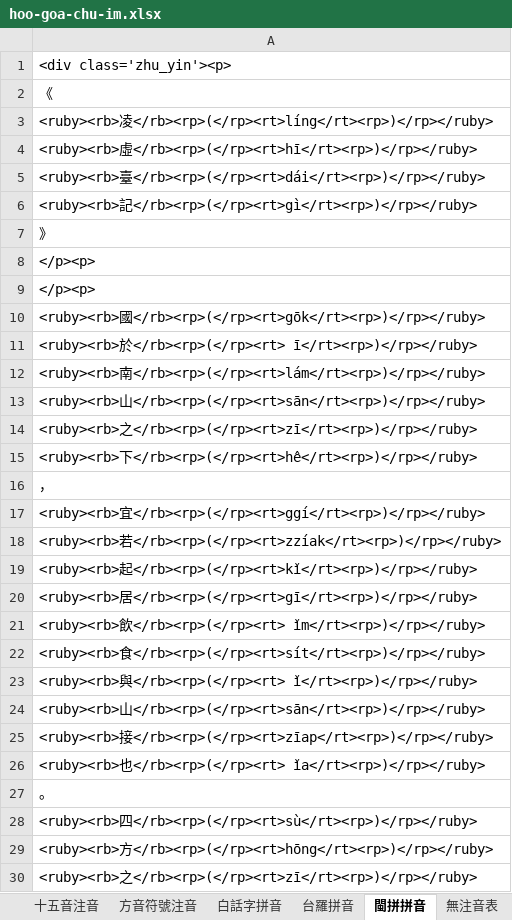
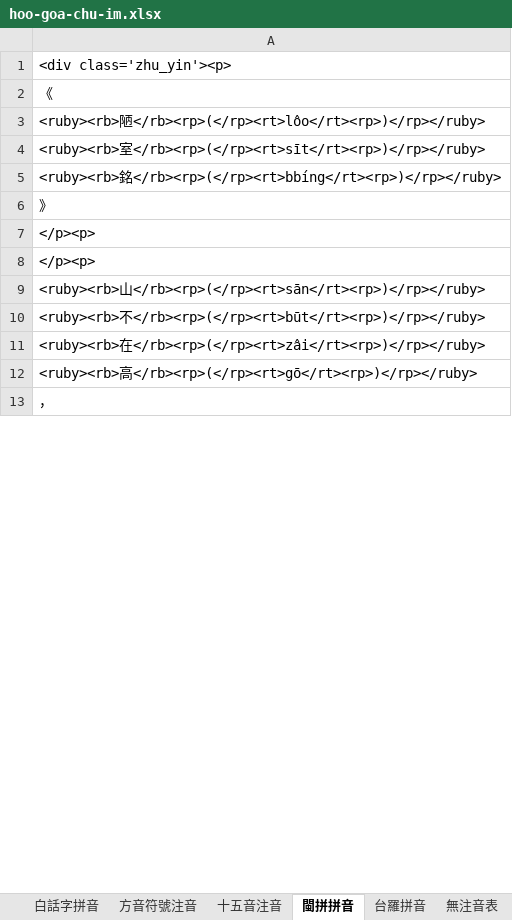
Before and after one commit to AlanJui/ho-lok-oe-chu-im, an Excel workbook: hoo-goa-chu-im.xlsx, sheet 閩拼拼音, drawn as a sheet; only a part is shown; the shorter side is filled out with more unchanged rows; values as stored, in another font and other column widths than the file's, no borders; removed rows and columns are numbered as before the commit, all else as after; the diff covers the shown part only; the diff names each change by its address in the sheet, - before the commit and + after, or states it on an @@ line.

```diff
--- a/hoo-goa-chu-im.xlsx (sheet 閩拼拼音)
+++ b/hoo-goa-chu-im.xlsx (sheet 閩拼拼音)
@@ sheet tab order changed: 白話字拼音 | 方音符號注音 | 十五音注音 | 閩拼拼音 | 台羅拼音 | 無注音表 @@
-A3: <ruby><rb>凌</rb><rp>(</rp><rt>líng</rt><rp>)</rp></ruby>
+A3: <ruby><rb>陋</rb><rp>(</rp><rt>lôo</rt><rp>)</rp></ruby>
-A4: <ruby><rb>虛</rb><rp>(</rp><rt>hī</rt><rp>)</rp></ruby>
+A4: <ruby><rb>室</rb><rp>(</rp><rt>sīt</rt><rp>)</rp></ruby>
-A5: <ruby><rb>臺</rb><rp>(</rp><rt>dái</rt><rp>)</rp></ruby>
+A5: <ruby><rb>銘</rb><rp>(</rp><rt>bbíng</rt><rp>)</rp></ruby>
-row 6: <ruby><rb>記</rb><rp>(</rp><rt>gì</rt><rp>)</rp></ruby>
-row 10: <ruby><rb>國</rb><rp>(</rp><rt>gōk</rt><rp>)</rp></ruby>
-row 11: <ruby><rb>於</rb><rp>(</rp><rt> ī</rt><rp>)</rp></ruby>
-row 12: <ruby><rb>南</rb><rp>(</rp><rt>lám</rt><r…
+row 87: <ruby><rb>南</rb><rp>(</rp><rt>lám</rt><r…
-row 14: <ruby><rb>之</rb><rp>(</rp><rt>zī</rt><rp>)</rp></ruby>
-A10: <ruby><rb>下</rb><rp>(</rp><rt>hê</rt><rp>)</rp></ruby>
+A10: <ruby><rb>不</rb><rp>(</rp><rt>būt</rt><rp>)</rp></ruby>
-row 16: ，
+row 23: ，
-A11: <ruby><rb>宜</rb><rp>(</rp><rt>ggí</rt><rp>)</rp></ruby>
+A11: <ruby><rb>在</rb><rp>(</rp><rt>zâi</rt><rp>)</rp></ruby>
-row 18: <ruby><rb>若</rb><rp>(</rp><rt>zzíak</rt><rp>)</rp></ruby>
-row 19: <ruby><rb>起</rb><rp>(</rp><rt>kǐ</rt><rp>)</rp></ruby>
-row 20: <ruby><rb>居</rb><rp>(</rp><rt>gī</rt><rp>)</rp></ruby>
-row 21: <ruby><rb>飲</rb><rp>(</rp><rt> ǐm</rt><rp>)</rp></ruby>
-row 22: <ruby><rb>食</rb><rp>(</rp><rt>sít</rt><rp>)</rp></ruby>
-row 23: <ruby><rb>與</rb><rp>(</rp><rt> ǐ</rt><rp>)</rp></ruby>
-row 24: <ruby><rb>山</rb><rp>(</rp><rt>sān</rt><rp>)</rp></ruby>
-row 25: <ruby><rb>接</rb><rp>(</rp><rt>zīap</rt><rp>)</rp></ruby>
-row 26: <ruby><rb>也</rb><rp>(</rp><rt> ǐa</rt><rp>)</rp></ruby>
-row 27: 。
+row 28: 。
-row 28: <ruby><rb>四</rb><rp>(</rp><rt>sù</rt><rp>)</rp></ruby>
-row 29: <ruby><rb>方</rb><rp>(</rp><rt>hōng</rt><rp>)</rp></ruby>
-row 30: <ruby><rb>之</rb><rp>(</rp><rt>zī</rt><rp>)</rp></ruby>
```
Also changed, not shown: 43 added rows, 438 removed rows, 16 moved rows and 26 edited cells elsewhere in this sheet, sheet 漢字注音表, sheet 字庫表, sheet 台羅拼音, sheet 十五音注音, sheet 白話字拼音, sheet 方音符號注音, 3 more sheets, other sheet tabs, 13 other files.
